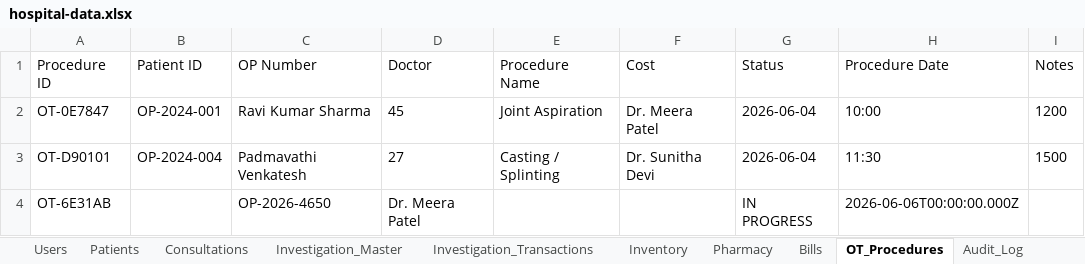
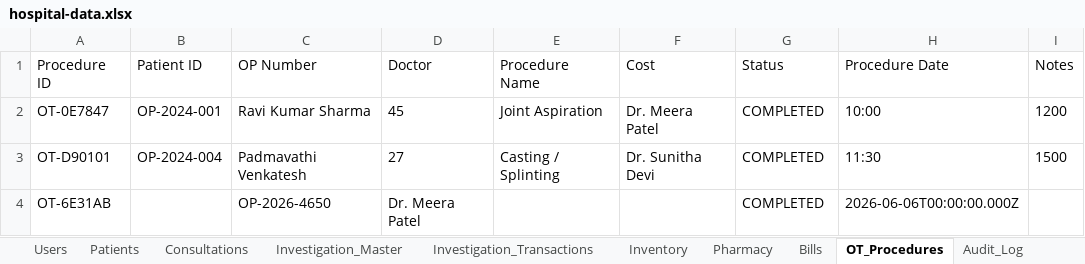
Before and after one commit to Praneethgundu/VOC, an Excel workbook: backend/src/data/hospital-data.xlsx, sheet OT_Procedures, drawn as a sheet; values as stored, in another font and other column widths than the file's, no borders; the diff names each change by its address in the sheet, - before the commit and + after, or states it on an @@ line.

```diff
--- a/backend/src/data/hospital-data.xlsx (sheet OT_Procedures)
+++ b/backend/src/data/hospital-data.xlsx (sheet OT_Procedures)
-G2:G3 (Status): 2026-06-04
+G2:G3 (Status): COMPLETED
-G4 (Status): IN PROGRESS
+G4 (Status): COMPLETED
```
Also changed, not shown: sheet Audit_Log, sheet Bills, sheet Pharmacy, sheet Investigation_Transactions, sheet Inventory, 12 other files.
